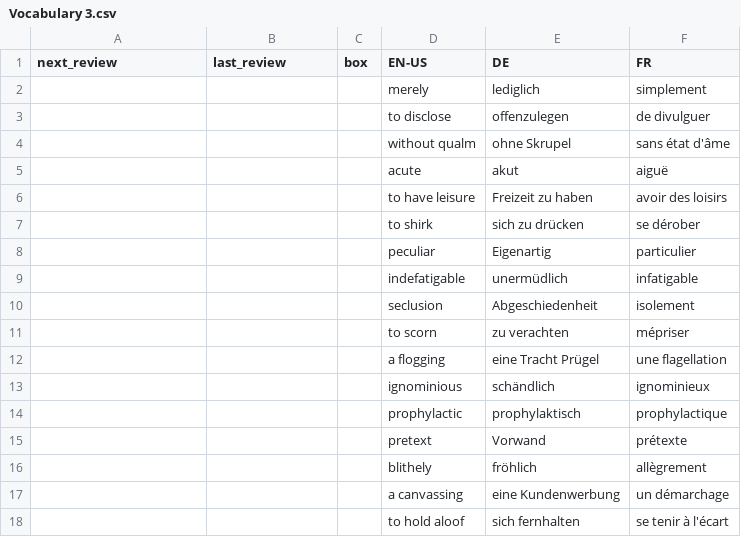
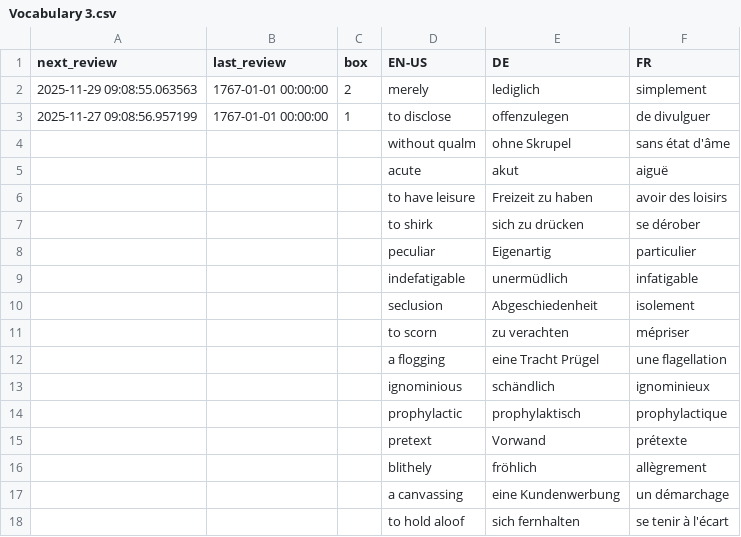
Before and after one commit to ClashJB/Babelangue, a CSV file: data/Vocabulary 3.csv, drawn as a sheet.

```diff
--- a/data/Vocabulary 3.csv
+++ b/data/Vocabulary 3.csv
@@ -1,4 +1,4 @@
 next_review,last_review,box,EN-US,DE,FR
-,,,merely,lediglich,simplement
-,,,to disclose,offenzulegen,de divulguer
+2025-11-29 09:08:55.063563,1767-01-01 00:00:00,2,merely,lediglich,simplement
+2025-11-27 09:08:56.957199,1767-01-01 00:00:00,1,to disclose,offenzulegen,de divulguer
 ,,,without qualm,ohne Skrupel,sans état d'âme
```
Also changed, not shown: data/Vocabulary 4.csv, data/aVocabulary1.csv, 6 other files.
